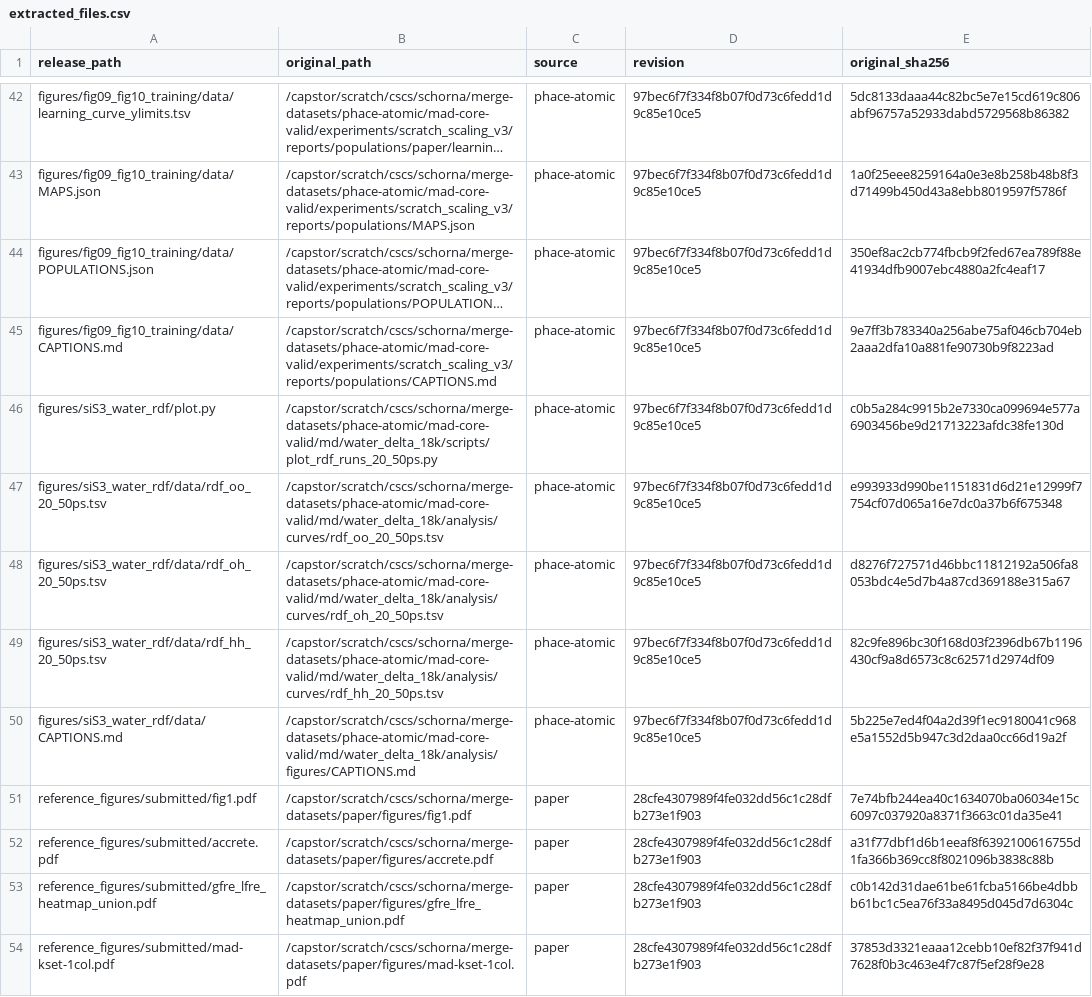
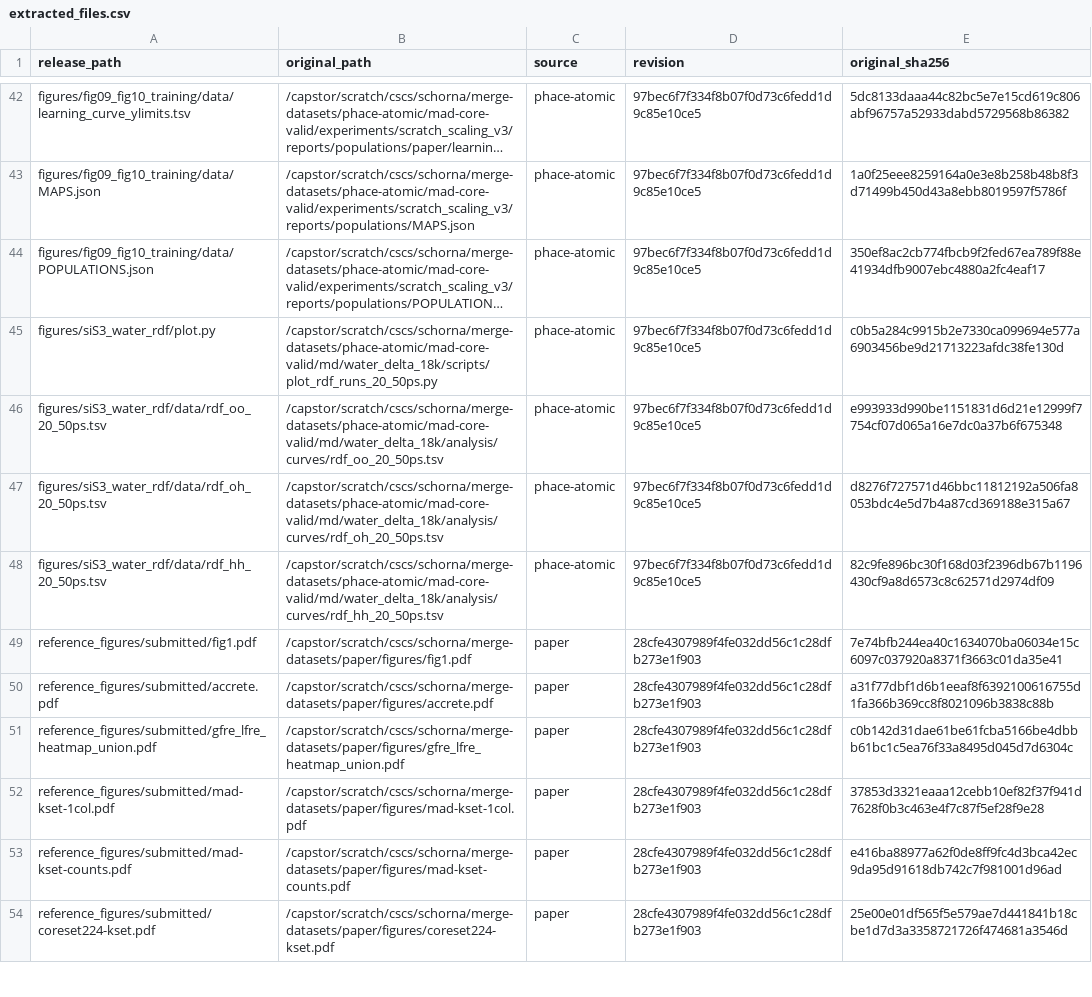
Before and after one commit to sofiia-chorna/mad-core-paper, a CSV file: provenance/extracted_files.csv, drawn as a sheet; only a part is shown, gaps mark what is left out; the shorter side is filled out with more unchanged rows; long unchanged cells end in …; the diff names each change by its address in the sheet, - before the commit and + after, or states it on an @@ line.

```diff
--- a/provenance/extracted_files.csv
+++ b/provenance/extracted_files.csv
-row 45: figures/fig09_fig10_training/data/CAPTIONS.md | /capstor/scratch/cscs/schorna/merge-datasets/phace-atomic/mad-core-valid/experiments/scratch_scaling_v3/reports/populations/CAPTIONS.md | phace-atomic | 97bec6f7f334f8b07f0d73c6fedd1d9c85e10ce5 | 9e7ff3b783340a256abe75af046cb704eb2aaa2dfa10a881fe90730b9f8223ad
-row 50: figures/siS3_water_rdf/data/CAPTIONS.md | /capstor/scratch/cscs/schorna/merge-datasets/phace-atomic/mad-core-valid/md/water_delta_18k/analysis/figures/CAPTIONS.md | phace-atomic | 97bec6f7f334f8b07f0d73c6fedd1d9c85e10ce5 | 5b225e7ed4f04a2d39f1ec9180041c968e5a1552d5b947c3d2daa0cc66d19a2f
```
Also changed, not shown: provenance/modified_files.csv, 14 other files.
